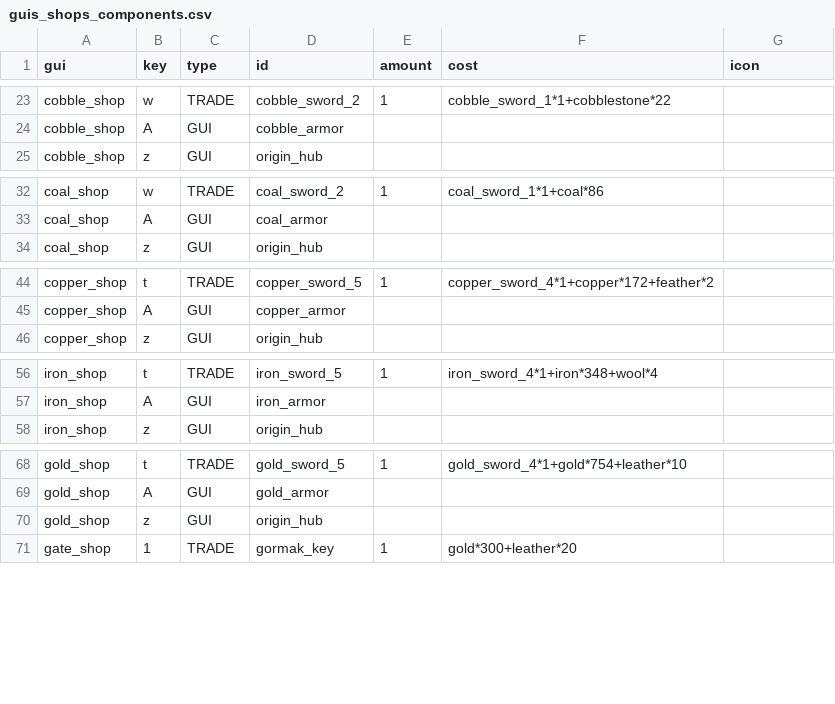
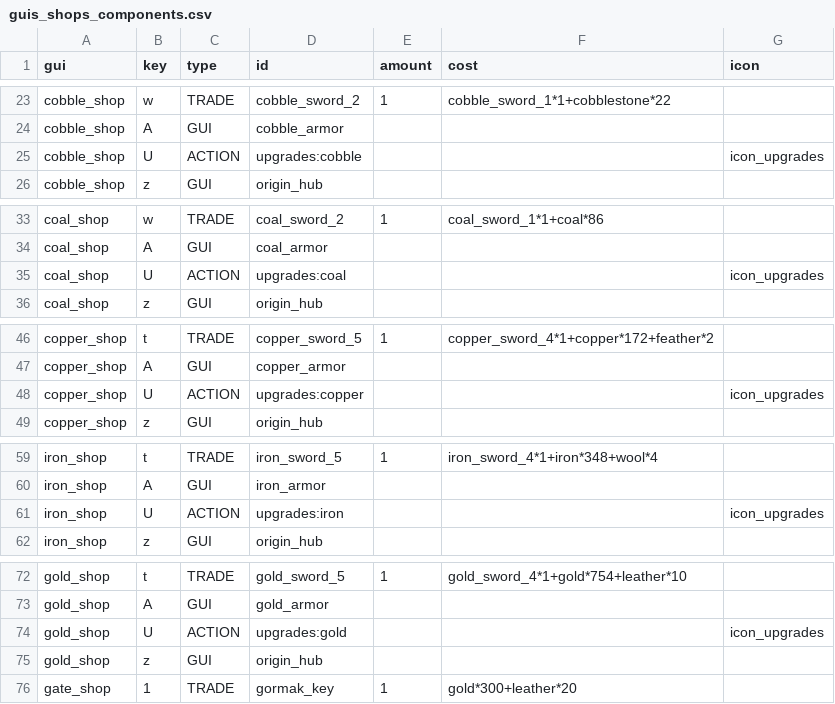
Before and after one commit to charky-p/aurora-plugin, a CSV file: scripts/data/guis_shops_components.csv, drawn as a sheet; only a part is shown, gaps mark what is left out; the diff names each change by its address in the sheet, - before the commit and + after, or states it on an @@ line.

Commit message:
[C] Upgrade shops: each Origin shop has an Upgrades menu that buys the next step of a tool's chain, with prices generated into upgrades.yml by the formula

```diff
--- a/scripts/data/guis_shops_components.csv
+++ b/scripts/data/guis_shops_components.csv
+row 25: cobble_shop | U | ACTION | upgrades:cobble |  |  | icon_upgrades
+row 35: coal_shop | U | ACTION | upgrades:coal |  |  | icon_upgrades
+row 48: copper_shop | U | ACTION | upgrades:copper |  |  | icon_upgrades
+row 61: iron_shop | U | ACTION | upgrades:iron |  |  | icon_upgrades
+row 74: gold_shop | U | ACTION | upgrades:gold |  |  | icon_upgrades
```
Also changed, not shown: scripts/data/guis_shops.csv, scripts/data/icons.csv, 13 other files.
